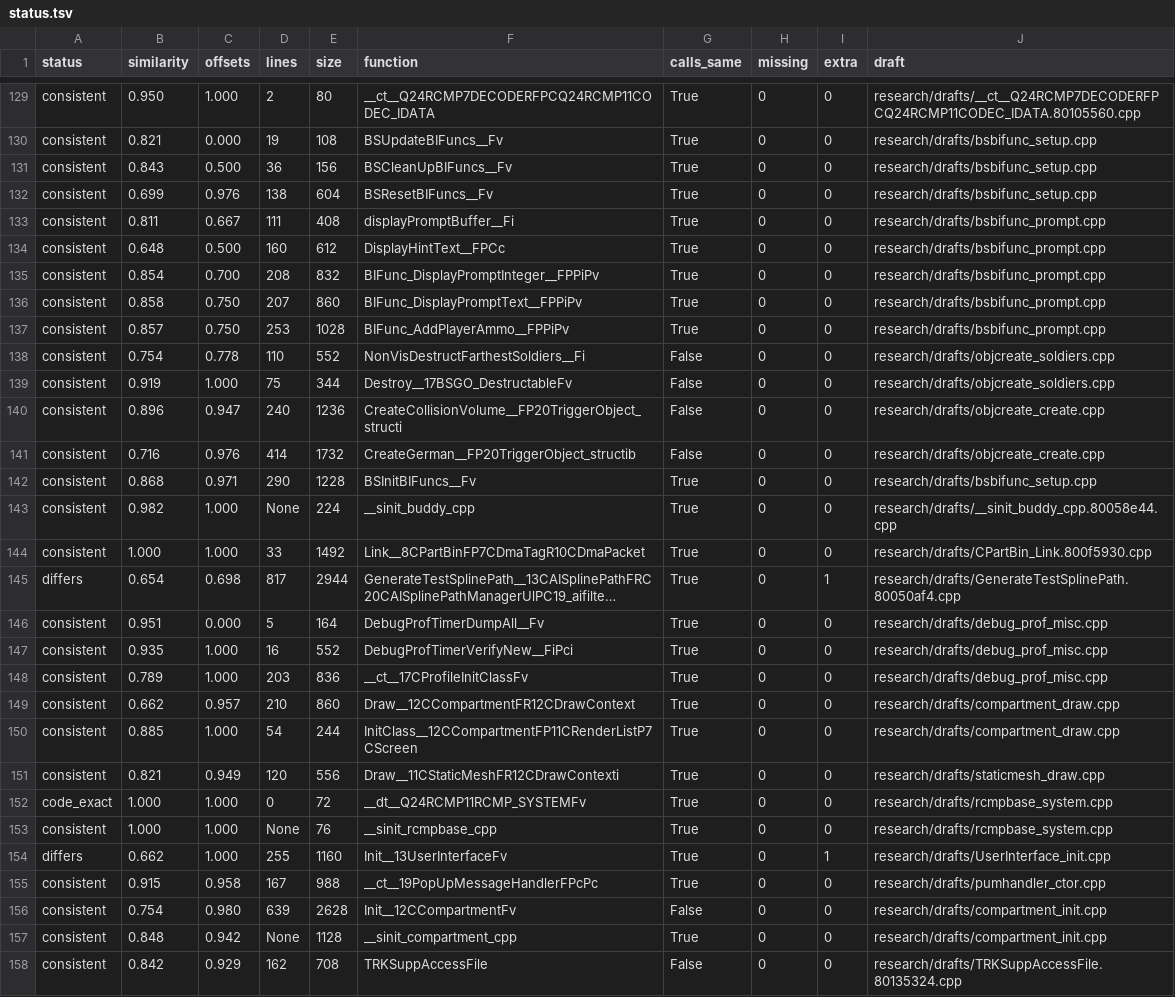
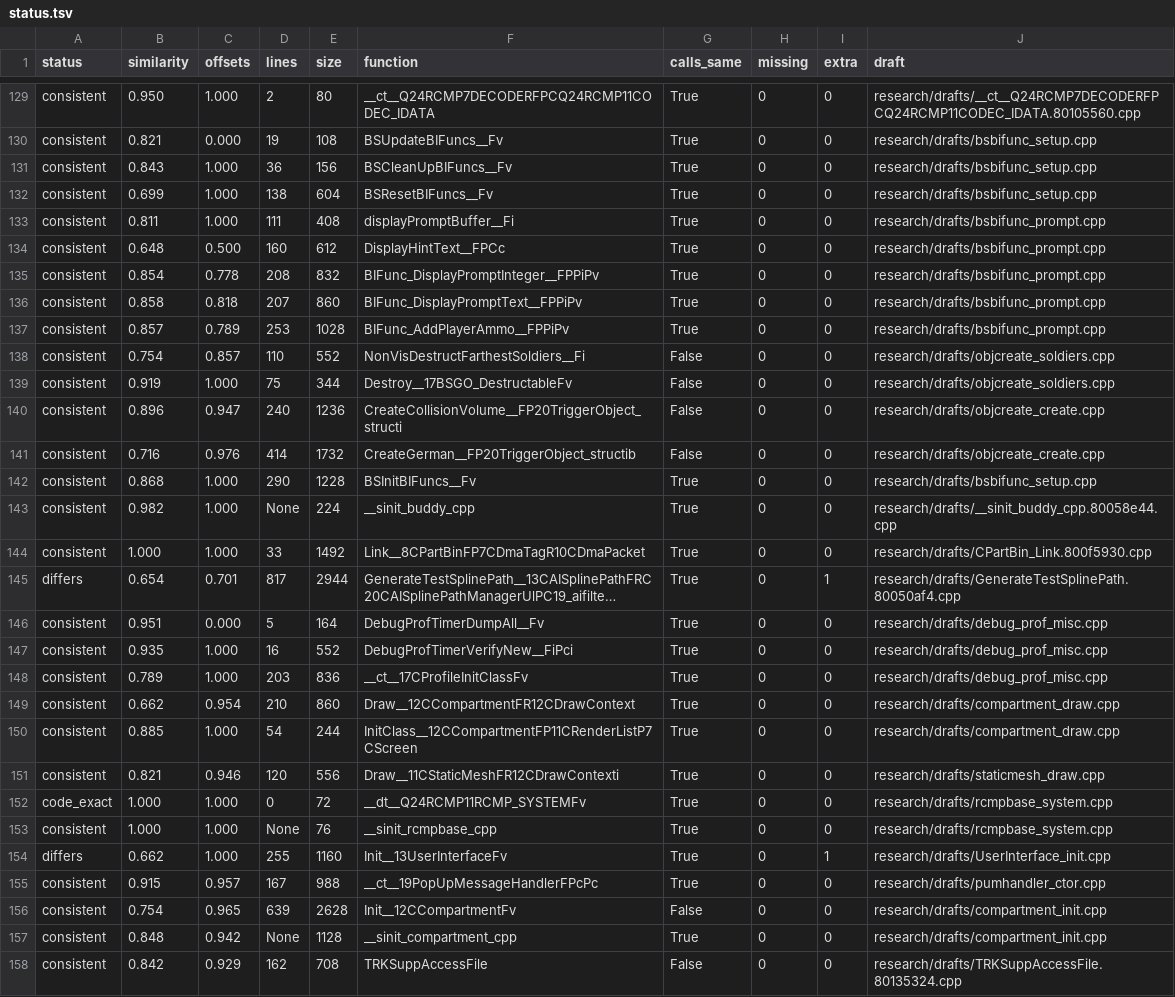
Before and after one commit to kyleckroeger/moh-frontline-decomp, a TSV file: research/drafts/status.tsv, drawn as a sheet; only a part is shown, gaps mark what is left out; long unchanged cells end in …; the diff covers the shown part only; the diff names each change by its address in the sheet, - before the commit and + after, or states it on an @@ line.

```diff
--- a/research/drafts/status.tsv
+++ b/research/drafts/status.tsv
-C131 (offsets): 0.500
+C131 (offsets): 1.000
-C132 (offsets): 0.976
+C132 (offsets): 1.000
-C133 (offsets): 0.667
+C133 (offsets): 1.000
-C135 (offsets): 0.700
+C135 (offsets): 0.778
-C136 (offsets): 0.750
+C136 (offsets): 0.818
-C137 (offsets): 0.750
+C137 (offsets): 0.789
-C138 (offsets): 0.778
+C138 (offsets): 0.857
-C142 (offsets): 0.971
+C142 (offsets): 1.000
-C145 (offsets): 0.698
+C145 (offsets): 0.701
-C149 (offsets): 0.957
+C149 (offsets): 0.954
-C151 (offsets): 0.949
+C151 (offsets): 0.946
-C155 (offsets): 0.958
+C155 (offsets): 0.957
-C156 (offsets): 0.980
+C156 (offsets): 0.965
```
Also changed, not shown: 10 edited cells elsewhere in this file, 16 other files.
